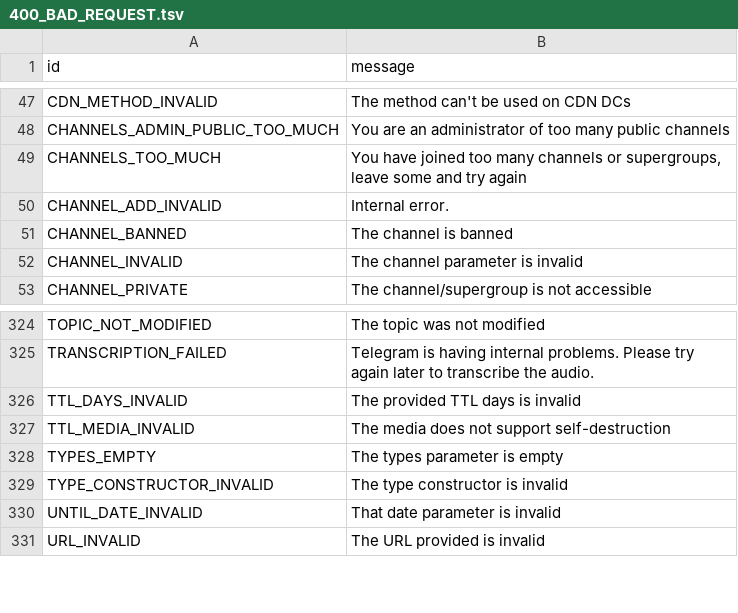
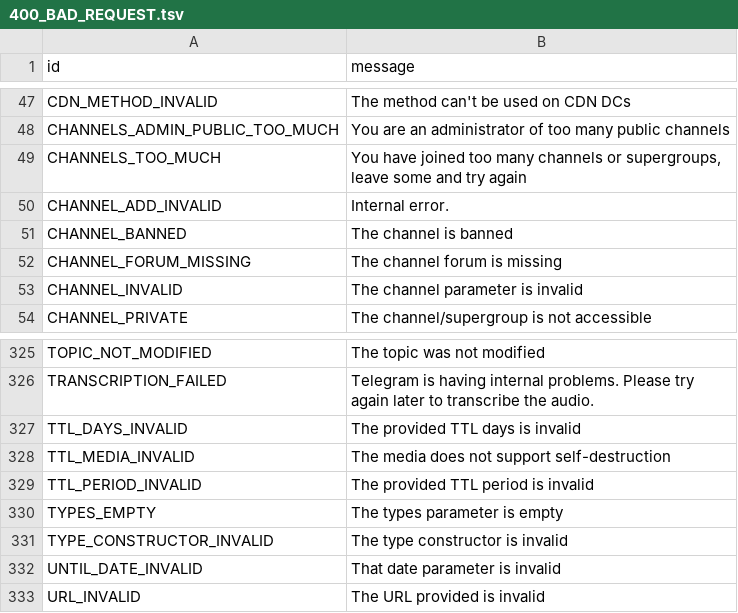
Before and after one commit to TelegramPlayground/PyroTGFork, a TSV file: compiler/errors/source/400_BAD_REQUEST.tsv, drawn as a sheet; only a part is shown, gaps mark what is left out; the diff names each change by its address in the sheet, - before the commit and + after, or states it on an @@ line.

Commit message:
Added some errors to known errors

```diff
--- a/compiler/errors/source/400_BAD_REQUEST.tsv
+++ b/compiler/errors/source/400_BAD_REQUEST.tsv
+row 52: CHANNEL_FORUM_MISSING | The channel forum is missing
+row 329: TTL_PERIOD_INVALID | The provided TTL period is invalid
```
